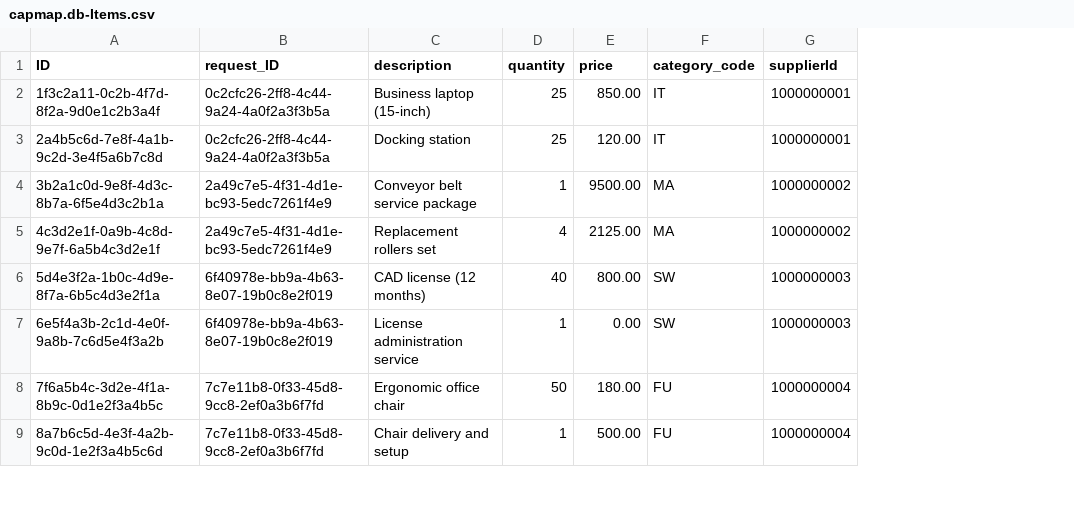
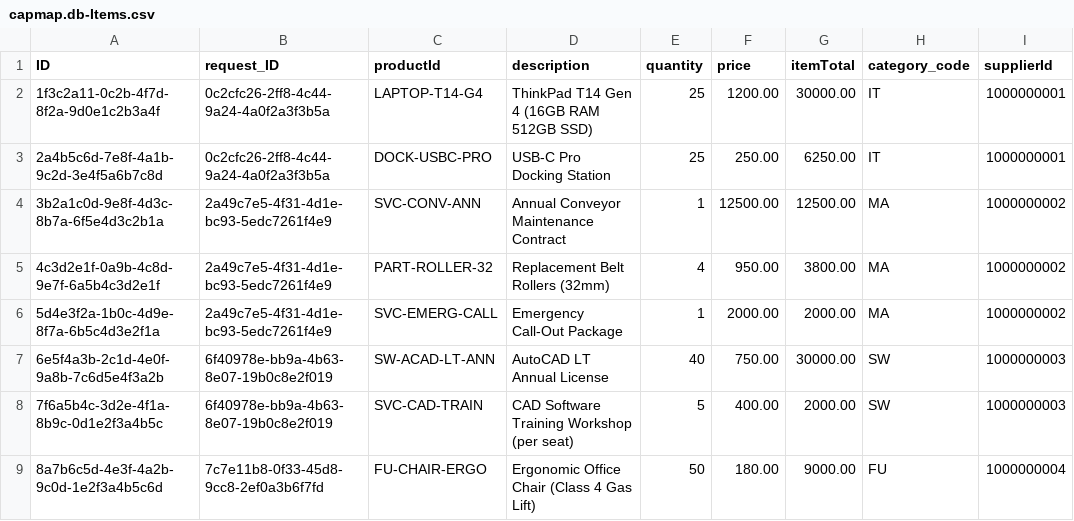
Before and after one commit to wojsek-sek/RequestApp, a CSV file: db/data/capmap.db-Items.csv, drawn as a sheet; only a part is shown; addresses are those after the commit; the diff covers the shown part only; the diff names each change by its address in the sheet, - before the commit and + after, or states it on an @@ line.

```diff
--- a/db/data/capmap.db-Items.csv
+++ b/db/data/capmap.db-Items.csv
+column C (productId), rows 2-9: LAPTOP-T14-G4 | DOCK-USBC-PRO | SVC-CONV-ANN | PART-ROLLER-32 | SVC-EMERG-CALL | SW-ACAD-LT-ANN | SVC-CAD-TRAIN | FU-CHAIR-ERGO
+column G (itemTotal), rows 2-9: 30000.00 | 6250.00 | 12500.00 | 3800.00 | 2000.00 | 30000.00 | 2000.00 | 9000.00
-D2 (description): Business laptop (15-inch)
+D2 (description): ThinkPad T14 Gen 4 (16GB RAM 512GB SSD)
-F2 (price): 850.00
+F2 (price): 1200.00
-D3 (description): Docking station
+D3 (description): USB-C Pro Docking Station
-F3 (price): 120.00
+F3 (price): 250.00
-D4 (description): Conveyor belt service package
+D4 (description): Annual Conveyor Maintenance Contract
-F4 (price): 9500.00
+F4 (price): 12500.00
-D5 (description): Replacement rollers set
+D5 (description): Replacement Belt Rollers (32mm)
-F5 (price): 2125.00
+F5 (price): 950.00
-B6 (request_ID): 6f40978e-bb9a-4b63-8e07-19b0c8e2f019
+B6 (request_ID): 2a49c7e5-4f31-4d1e-bc93-5edc7261f4e9
-D6 (description): CAD license (12 months)
+D6 (description): Emergency Call-Out Package
-E6 (quantity): 40
+E6 (quantity): 1
-F6 (price): 800.00
+F6 (price): 2000.00
-H6 (category_code): SW
+H6 (category_code): MA
-I6 (supplierId): 1000000003
+I6 (supplierId): 1000000002
-D7 (description): License administration service
+D7 (description): AutoCAD LT Annual License
-E7 (quantity): 1
+E7 (quantity): 40
-F7 (price): 0.00
+F7 (price): 750.00
-B8 (request_ID): 7c7e11b8-0f33-45d8-9cc8-2ef0a3b6f7fd
+B8 (request_ID): 6f40978e-bb9a-4b63-8e07-19b0c8e2f019
-D8 (description): Ergonomic office chair
+D8 (description): CAD Software Training Workshop (per seat)
-E8 (quantity): 50
+E8 (quantity): 5
-F8 (price): 180.00
+F8 (price): 400.00
-H8 (category_code): FU
+H8 (category_code): SW
-I8 (supplierId): 1000000004
+I8 (supplierId): 1000000003
-D9 (description): Chair delivery and setup
+D9 (description): Ergonomic Office Chair (Class 4 Gas Lift)
-E9 (quantity): 1
+E9 (quantity): 50
-F9 (price): 500.00
+F9 (price): 180.00
```
Also changed, not shown: 7 added rows and 62 edited cells elsewhere in this file, db/data/capmap.db-Categories.texts.csv, db/data/capmap.db-Requests.csv, 13 other files.
